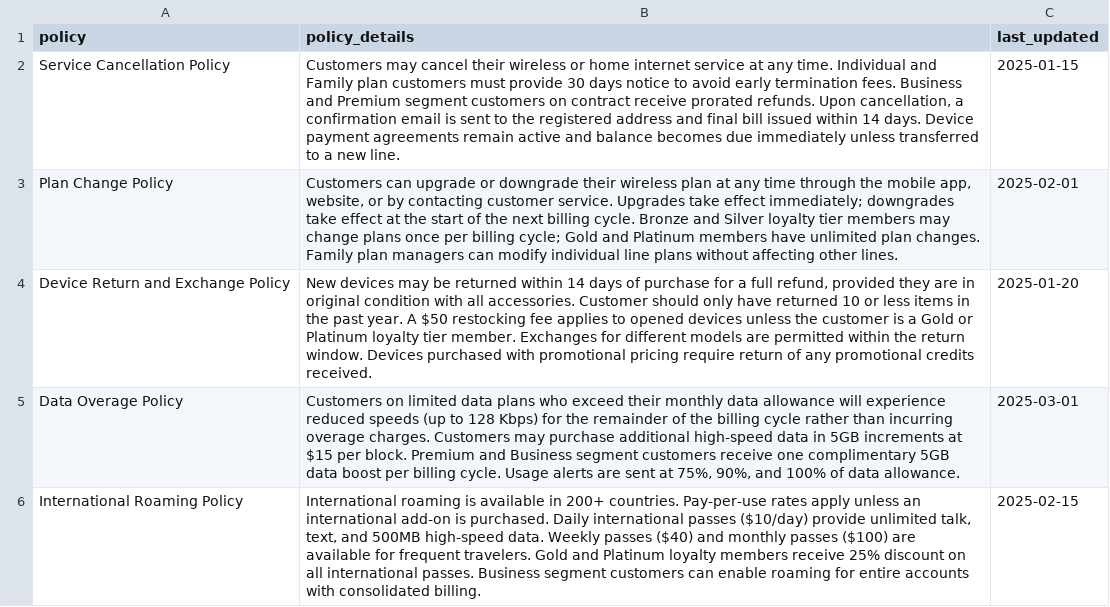
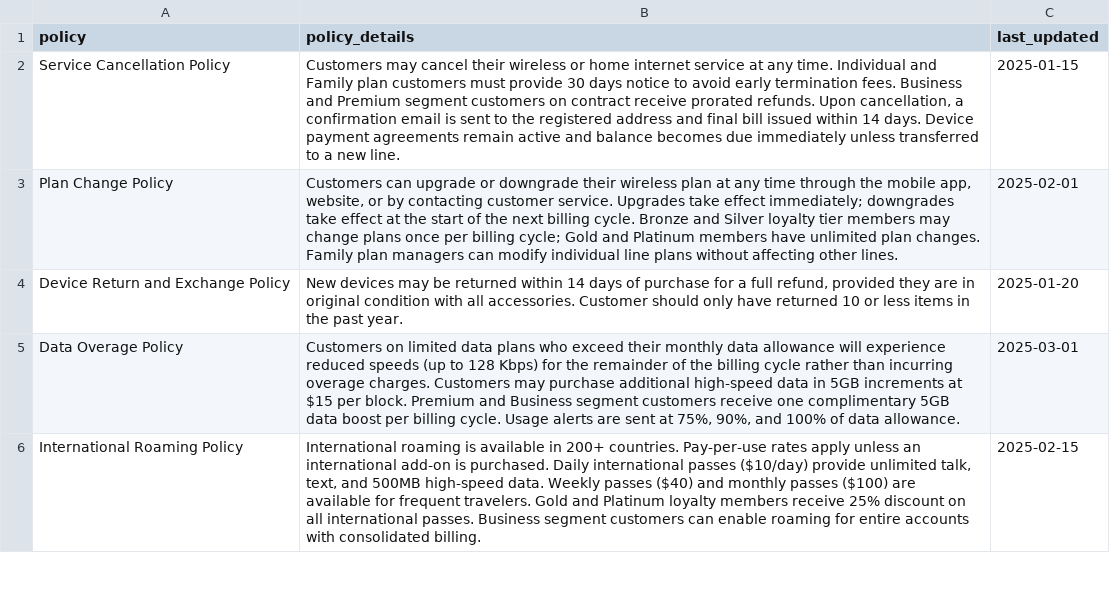
Before and after one commit to chen-data-ai/Agent-Bricks-Workshop, a CSV file: data/policies.csv, drawn as a sheet; only a part is shown.

Commit message:
Update Device Return and Exchange Policy details
Removed details about restocking fees and exchange policies for opened devices in the Device Return and Exchange Policy.

```diff
--- a/data/policies.csv
+++ b/data/policies.csv
@@ -3,3 +3,3 @@ Service Cancellation Policy,"Customers may cancel their wireless or home interne
 Plan Change Policy,"Customers can upgrade or downgrade their wireless plan at any time through the mobile app, website, or by contacting customer service. Upgrades take effect immediately; downgrades take effect at the start of the next billing cycle. Bronze and Silver loyalty tier members may change plans once per billing cycle; Gold and Platinum members have unlimited plan changes. Family plan managers can modify individual line plans without affecting other lines.",2025-02-01
-Device Return and Exchange Policy,"New devices may be returned within 14 days of purchase for a full refund, provided they are in original condition with all accessories. Customer should only have returned 10 or less items in the past year. A $50 restocking fee applies to opened devices unless the customer is a Gold or Platinum loyalty tier member. Exchanges for different models are permitted within the return window. Devices purchased with promotional pricing require return of any promotional credits received.",2025-01-20
+Device Return and Exchange Policy,"New devices may be returned within 14 days of purchase for a full refund, provided they are in original condition with all accessories. Customer should only have returned 10 or less items in the past year.",2025-01-20
 Data Overage Policy,"Customers on limited data plans who exceed their monthly data allowance will experience reduced speeds (up to 128 Kbps) for the remainder of the billing cycle rather than incurring overage charges. Customers may purchase additional high-speed data in 5GB increments at $15 per block. Premium and Business segment customers receive one complimentary 5GB data boost per billing cycle. Usage alerts are sent at 75%, 90%, and 100% of data allowance.",2025-03-01
```
